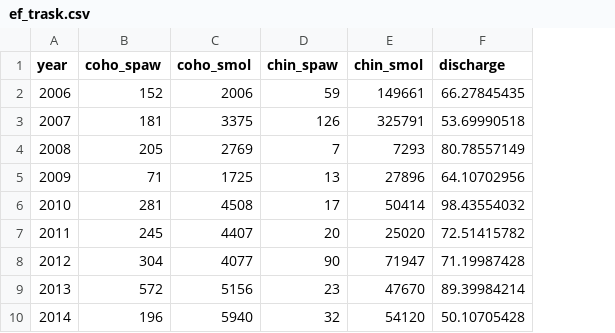
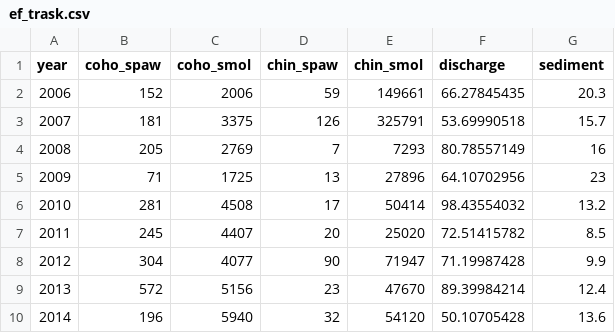
Before and after one commit to STAT545-UBC-hw-2018-19/hw06-tsmith93, a CSV file: ef_trask.csv, drawn as a sheet; the diff names each change by its address in the sheet, - before the commit and + after, or states it on an @@ line.

```diff
--- a/ef_trask.csv
+++ b/ef_trask.csv
+column G (sediment), rows 2-10: 20.3 | 15.7 | 16 | 23 | 13.2 | 8.5 | 9.9 | 12.4 | 13.6
```
Also changed, not shown: 2 other files.
